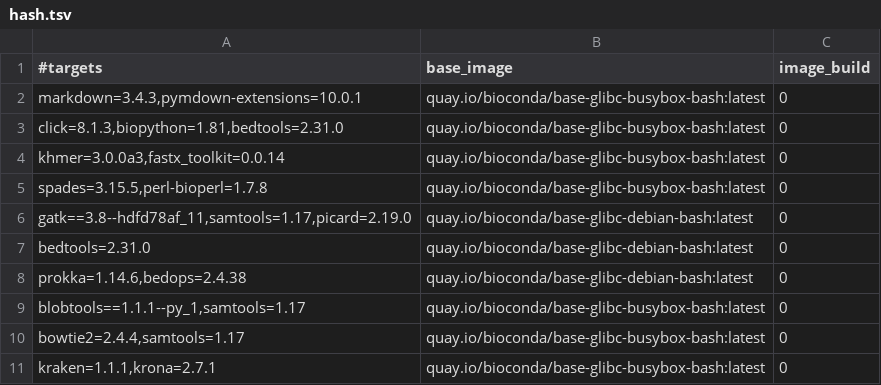
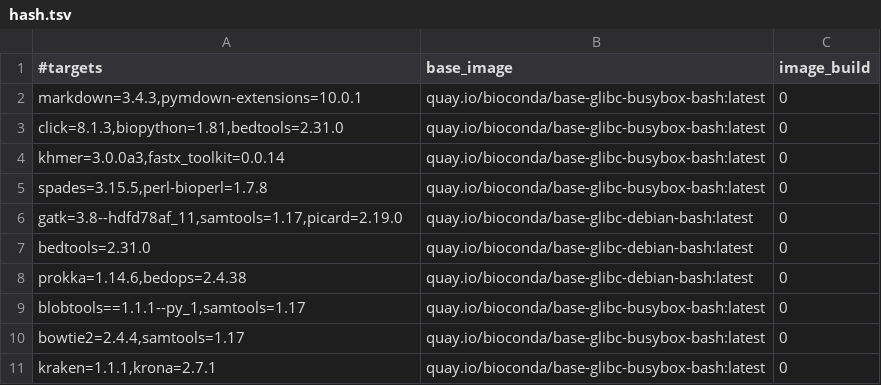
Before and after one commit to gongyh/scgs-mpc, a TSV file: combinations/hash.tsv, drawn as a sheet.

```diff
--- a/combinations/hash.tsv
+++ b/combinations/hash.tsv
@@ -5,3 +5,3 @@ khmer=3.0.0a3,fastx_toolkit=0.0.14	quay.io/bioconda/base-glibc-busybox-bash:late
 spades=3.15.5,perl-bioperl=1.7.8	quay.io/bioconda/base-glibc-busybox-bash:latest	0
-gatk==3.8--hdfd78af_11,samtools=1.17,picard=2.19.0	quay.io/bioconda/base-glibc-debian-bash:latest	0
+gatk=3.8--hdfd78af_11,samtools=1.17,picard=2.19.0	quay.io/bioconda/base-glibc-debian-bash:latest	0
 bedtools=2.31.0	quay.io/bioconda/base-glibc-debian-bash:latest	0
```
Also changed, not shown: 1 other file.
